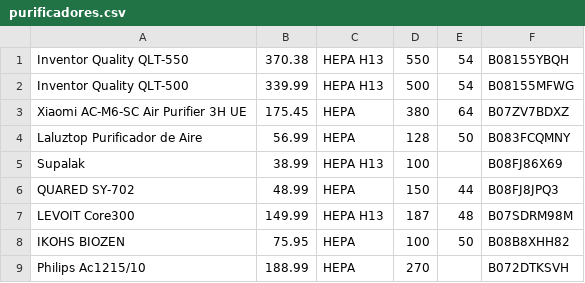
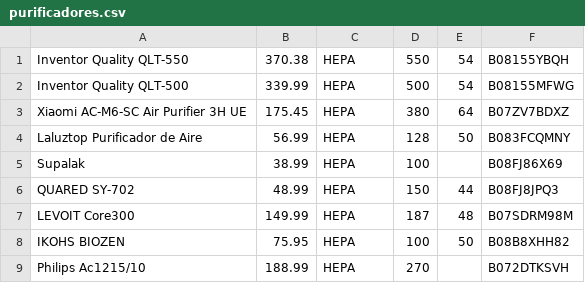
Before and after one commit to jacarma/calculadorahepa, a CSV file: src/purificadores.csv, drawn as a sheet; only a part is shown.

Commit message:
Removed H13

```diff
--- a/src/purificadores.csv
+++ b/src/purificadores.csv
@@ -1,8 +1,8 @@
-Inventor Quality QLT-550,370.38,HEPA H13,550,54,B08155YBQH
-Inventor Quality QLT-500,339.99,HEPA H13,500,54,B08155MFWG
+Inventor Quality QLT-550,370.38,HEPA,550,54,B08155YBQH
+Inventor Quality QLT-500,339.99,HEPA,500,54,B08155MFWG
 Xiaomi AC-M6-SC Air Purifier 3H UE,175.45,HEPA,380,64,B07ZV7BDXZ
 Laluztop Purificador de Aire,56.99,HEPA,128,50,B083FCQMNY
-Supalak,38.99,HEPA H13,100,,B08FJ86X69
+Supalak,38.99,HEPA,100,,B08FJ86X69
 QUARED SY-702,48.99,HEPA,150,44,B08FJ8JPQ3
-LEVOIT Core300,149.99,HEPA H13,187,48,B07SDRM98M
+LEVOIT Core300,149.99,HEPA,187,48,B07SDRM98M
 IKOHS BIOZEN,75.95,HEPA,100,50,B08B8XHH82
```
